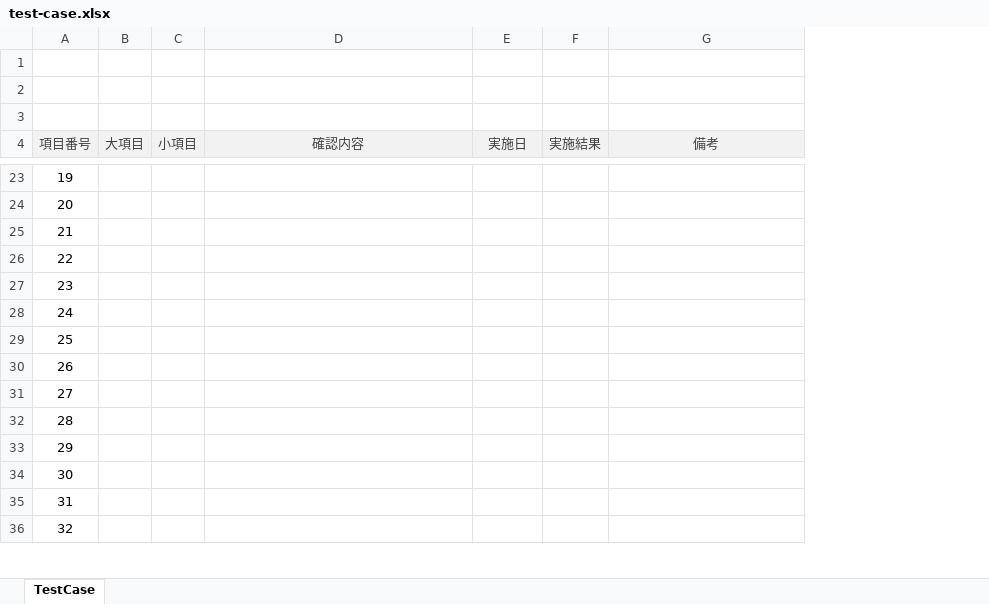
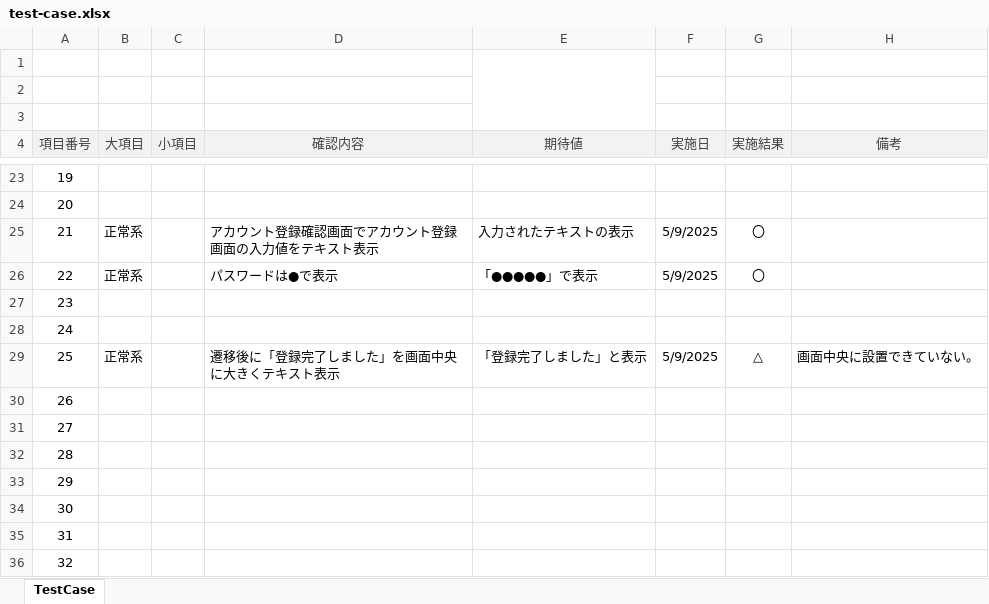
Before and after one commit to KeinF0rest/test-case, an Excel workbook: test-case.xlsx, sheet TestCase, drawn as a sheet; only a part is shown, gaps mark what is left out; values as stored, in another font and other column widths than the file's, no borders; charts and pictures not drawn; addresses are those after the commit; the diff covers the shown part only; the diff names each change by its address in the sheet, - before the commit and + after, or states it on an @@ line.

```diff
--- a/test-case.xlsx (sheet TestCase)
+++ b/test-case.xlsx (sheet TestCase)
+column E (期待値), rows 25-29: 入力されたテキストの表示 | 「●●●●●」で表示 |  |  | 「登録完了しました」と表示
-B25:B26 (大項目): (empty)
+B25:B26 (大項目): 正常系
-D25 (確認内容): (empty)
+D25 (確認内容): アカウント登録確認画面でアカウント登録画面の入力値をテキスト表示
-F25:F26 (実施日): (empty)
+F25:F26 (実施日): 5/9/2025
-G25:G26 (実施結果): (empty)
+G25:G26 (実施結果): 〇
-D26 (確認内容): (empty)
+D26 (確認内容): パスワードは●で表示
-B29 (大項目): (empty)
+B29 (大項目): 正常系
-D29 (確認内容): (empty)
+D29 (確認内容): 遷移後に「登録完了しました」を画面中央に大きくテキスト表示
-F29 (実施日): (empty)
+F29 (実施日): 5/9/2025
-G29 (実施結果): (empty)
+G29 (実施結果): △
-H29 (備考): (empty)
+H29 (備考): 画面中央に設置できていない。
```
Also changed, not shown: 62 edited cells elsewhere in this sheet, charts or pictures.
